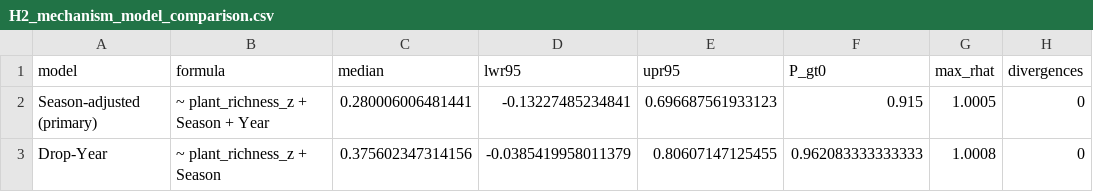
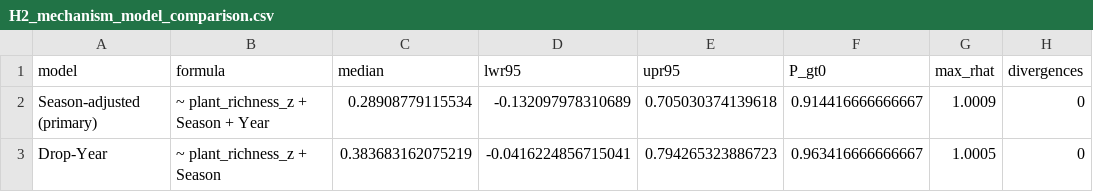
Before and after one commit to Ssangulo/Ptarmigan_fungi, a CSV file: Supplementary/tables/H2_mechanism_model_comparison.csv, drawn as a sheet; only a part is shown; the diff names each change by its address in the sheet, - before the commit and + after, or states it on an @@ line.

```diff
--- a/Supplementary/tables/H2_mechanism_model_comparison.csv
+++ b/Supplementary/tables/H2_mechanism_model_comparison.csv
-C2 (median): 0.280006006481441
+C2 (median): 0.28908779115534
-D2 (lwr95): -0.13227485234841
+D2 (lwr95): -0.132097978310689
-E2 (upr95): 0.696687561933123
+E2 (upr95): 0.705030374139618
-F2 (P_gt0): 0.915
+F2 (P_gt0): 0.914416666666667
-G2 (max_rhat): 1.0005
+G2 (max_rhat): 1.0009
-C3 (median): 0.375602347314156
+C3 (median): 0.383683162075219
-D3 (lwr95): -0.0385419958011379
+D3 (lwr95): -0.0416224856715041
-E3 (upr95): 0.80607147125455
+E3 (upr95): 0.794265323886723
-F3 (P_gt0): 0.962083333333333
+F3 (P_gt0): 0.963416666666667
-G3 (max_rhat): 1.0008
+G3 (max_rhat): 1.0005
```
Also changed, not shown: Supplementary/tables/H2_lmm_season_effect.csv, Supplementary/tables/H2_mechanism_robustness.csv, 17 other files.
